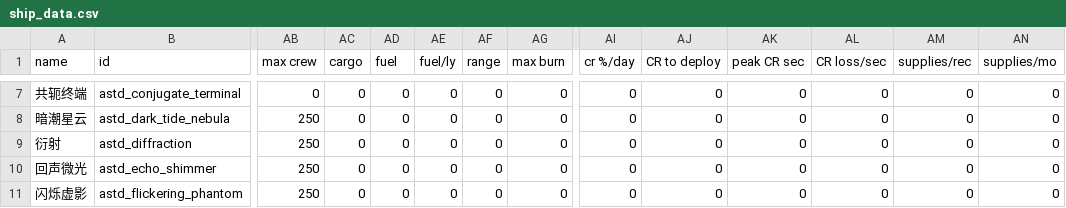
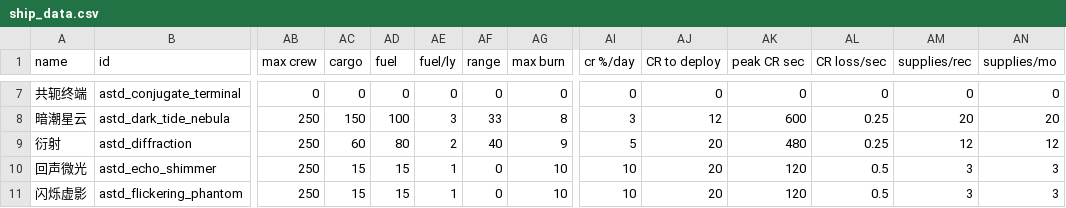
Before and after one commit to KasumiNova/AsteriaDirectorate, a CSV file: contents/data/hulls/ship_data.csv, drawn as a sheet; only a part is shown, gaps mark what is left out; the diff covers the shown part only; the diff names each change by its address in the sheet, - before the commit and + after, or states it on an @@ line.

Commit message:
fix(campaign): 实机问题修复第三轮——variant 失效槽位/后勤数据全 0/核心头像黑块
- 3 个 Standard variant（dark_tide_nebula/magnetosphere_disturbance/nebula_echo）换装新槽位
  配装（ASTD 武器 + 磁层扰动 3 机库湾挂共轭终端机翼），修复 ShipFactory 装配报错
- 10 艘 LENS/AUTOMATED 舰船补齐后勤与 CR 字段（cargo/fuel/fuelPerLy/range/maxBurn/
  crToDeploy/peakCrSec/supplies 等），按 ARC 同级舰标准值填设，修复后勤全 0；
  磁层扰动补 fighterBays=3
- 制式 AI 核心军官头像在 onApplicationLoad 预加载（SSOptimizer 延迟加载下裸
  getSprite 为 textureID=0 黑壳），修复指派界面头像黑块

```diff
--- a/contents/data/hulls/ship_data.csv
+++ b/contents/data/hulls/ship_data.csv
-AC8 (cargo): 0
+AC8 (cargo): 150
-AD8 (fuel): 0
+AD8 (fuel): 100
-AE8 (fuel/ly): 0
+AE8 (fuel/ly): 3
-AF8 (range): 0
+AF8 (range): 33
-AG8 (max burn): 0
+AG8 (max burn): 8
-AI8 (cr %/day): 0
+AI8 (cr %/day): 3
-AJ8 (CR to deploy): 0
+AJ8 (CR to deploy): 12
-AK8 (peak CR sec): 0
+AK8 (peak CR sec): 600
-AL8:AL9 (CR loss/sec): 0
+AL8:AL9 (CR loss/sec): 0.25
-AM8 (supplies/rec): 0
+AM8 (supplies/rec): 20
-AN8 (supplies/mo): 0
+AN8 (supplies/mo): 20
-AC9 (cargo): 0
+AC9 (cargo): 60
-AD9 (fuel): 0
+AD9 (fuel): 80
-AE9 (fuel/ly): 0
+AE9 (fuel/ly): 2
-AF9 (range): 0
+AF9 (range): 40
-AG9 (max burn): 0
+AG9 (max burn): 9
-AI9 (cr %/day): 0
+AI9 (cr %/day): 5
-AJ9:AJ11 (CR to deploy): 0
+AJ9:AJ11 (CR to deploy): 20
-AK9 (peak CR sec): 0
+AK9 (peak CR sec): 480
-AM9 (supplies/rec): 0
+AM9 (supplies/rec): 12
-AN9 (supplies/mo): 0
+AN9 (supplies/mo): 12
-AC10:AC11 (cargo): 0
+AC10:AC11 (cargo): 15
-AD10:AD11 (fuel): 0
+AD10:AD11 (fuel): 15
-AE10:AE11 (fuel/ly): 0
+AE10:AE11 (fuel/ly): 1
-AG10:AG11 (max burn): 0
+AG10:AG11 (max burn): 10
-AI10:AI11 (cr %/day): 0
+AI10:AI11 (cr %/day): 10
-AK10:AK11 (peak CR sec): 0
+AK10:AK11 (peak CR sec): 120
-AL10:AL11 (CR loss/sec): 0
+AL10:AL11 (CR loss/sec): 0.5
-AM10:AM11 (supplies/rec): 0
+AM10:AM11 (supplies/rec): 3
-AN10:AN11 (supplies/mo): 0
+AN10:AN11 (supplies/mo): 3
```
Also changed, not shown: 67 edited cells elsewhere in this file, 7 other files.
